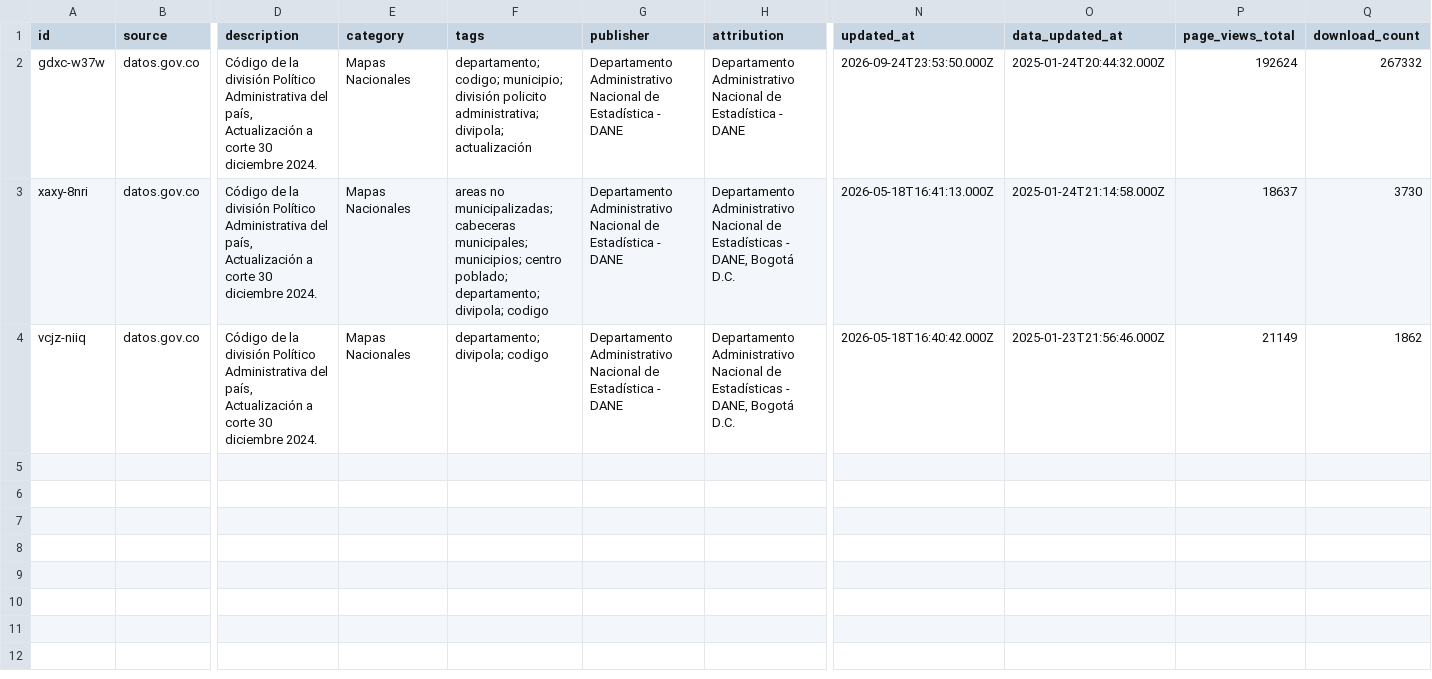
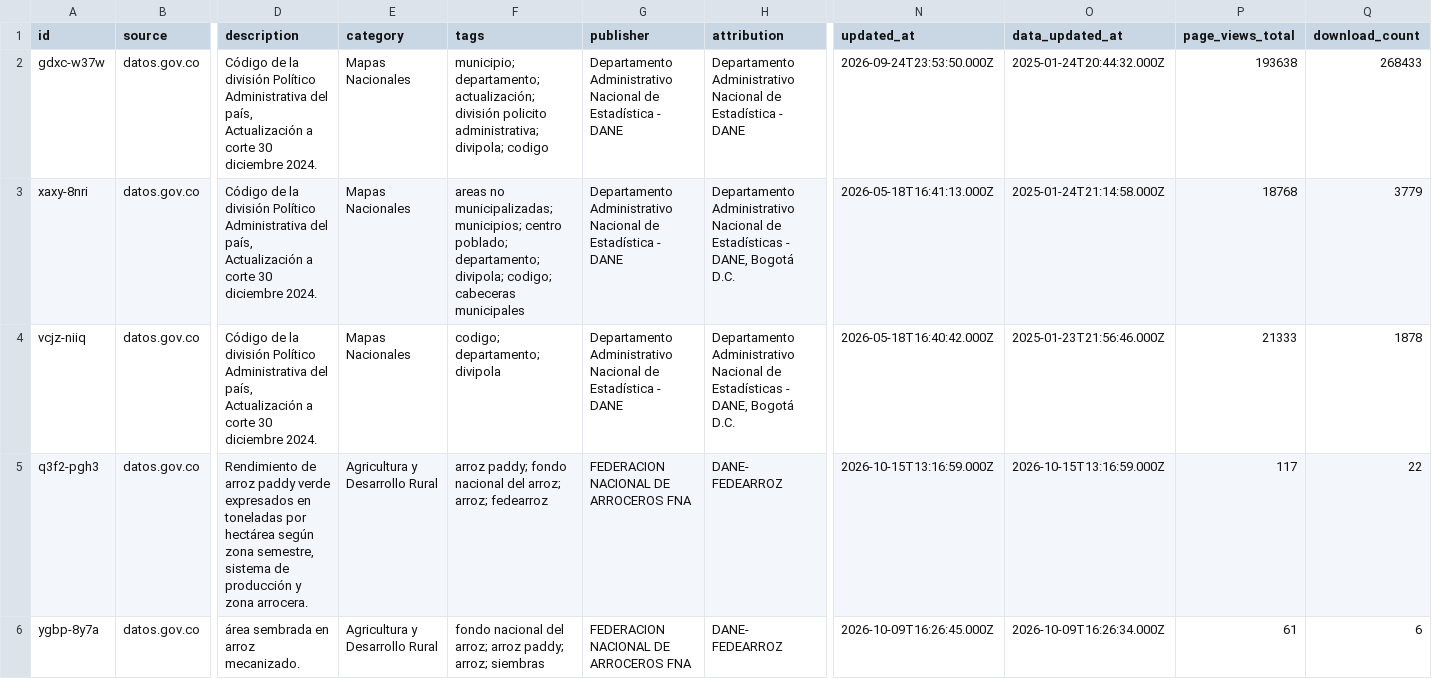
Before and after one commit to MunirJalil/dane-data-catalog, a CSV file: catalog/dane_datasets.csv, drawn as a sheet; only a part is shown, gaps mark what is left out; rows hold the shown columns only; the diff names each change by its address in the sheet, - before the commit and + after, or states it on an @@ line.

Commit message:
chore: refresh DANE catalog 2026-10-19

```diff
--- a/catalog/dane_datasets.csv
+++ b/catalog/dane_datasets.csv
-F2 (tags): departamento; codigo; municipio; división policito administrativa; divipola; actualización
+F2 (tags): municipio; departamento; actualización; división policito administrativa; divipola; codigo
-P2 (page_views_total): 192624
+P2 (page_views_total): 193638
-Q2 (download_count): 267332
+Q2 (download_count): 268433
-F3 (tags): …no municipalizadas; cabeceras municipales; municipios; centro poblado; departamento; divipola; codigo
+F3 (tags): …no municipalizadas; municipios; centro poblado; departamento; divipola; codigo; cabeceras municipales
-P3 (page_views_total): 18637
+P3 (page_views_total): 18768
-Q3 (download_count): 3730
+Q3 (download_count): 3779
-F4 (tags): departamento; divipola; codigo
+F4 (tags): codigo; departamento; divipola
-P4 (page_views_total): 21149
+P4 (page_views_total): 21333
-Q4 (download_count): 1862
+Q4 (download_count): 1878
+row 5: q3f2-pgh3 | datos.gov.co | Rendimiento de arroz paddy verde expresados en toneladas por hectárea según zona semestre, sistema de producción y zona arrocera. | Agricultura y Desarrollo Rural | arroz paddy; fondo nacional del arroz; arroz; fedearroz | FEDERACION NACIONAL DE ARROCEROS FNA | DANE- FEDEARROZ | 2026-10-15T13:16:59.000Z | 2026-10-15T13:16:59.000Z | 117 | 22
+row 6: ygbp-8y7a | datos.gov.co | área sembrada en arroz mecanizado. | Agricultura y Desarrollo Rural | fondo nacional del arroz; arroz paddy; arroz; siembras | FEDERACION NACIONAL DE ARROCEROS FNA | DANE- FEDEARROZ | 2026-10-09T16:26:45.000Z | 2026-10-09T16:26:34.000Z | 61 | 6
```
Also changed, not shown: catalog/dane_microdata.csv, catalog/macro_indicators.csv, 3 other files.
